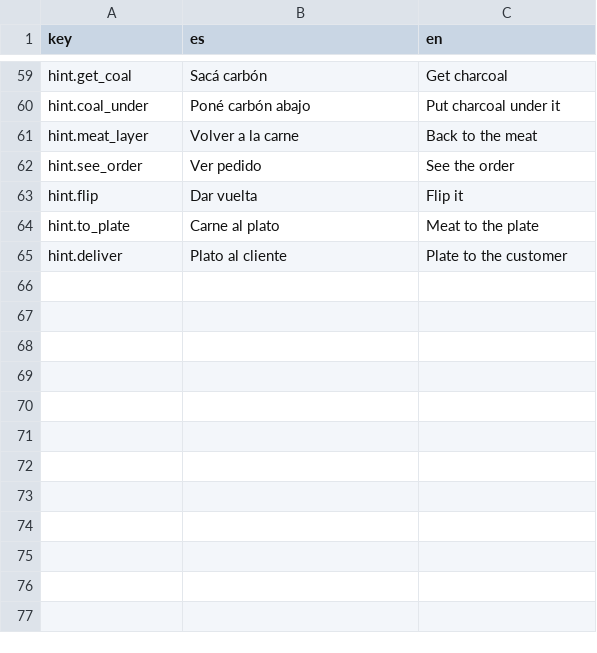
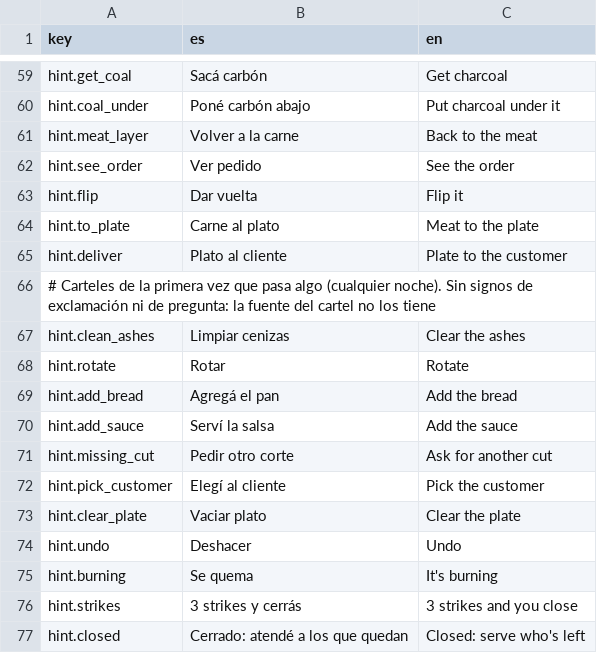
Before and after one commit to SimM20/Project_Parripollo, a CSV file: Assets/Resources/Localization/Tutorial.csv, drawn as a sheet; only a part is shown, gaps mark what is left out.

```diff
--- a/Assets/Resources/Localization/Tutorial.csv
+++ b/Assets/Resources/Localization/Tutorial.csv
@@ -65 +65,13 @@ hint.to_plate,Carne al plato,Meat to the plate
 hint.deliver,Plato al cliente,Plate to the customer
+# Carteles de la primera vez que pasa algo (cualquier noche). Sin signos de exclamación ni de pregunta: la fuente del cartel no los tiene
+hint.clean_ashes,Limpiar cenizas,Clear the ashes
+hint.rotate,Rotar,Rotate
+hint.add_bread,Agregá el pan,Add the bread
+hint.add_sauce,Serví la salsa,Add the sauce
+hint.missing_cut,Pedir otro corte,Ask for another cut
+hint.pick_customer,Elegí al cliente,Pick the customer
+hint.clear_plate,Vaciar plato,Clear the plate
+hint.undo,Deshacer,Undo
+hint.burning,Se quema,It's burning
+hint.strikes,3 strikes y cerrás,3 strikes and you close
+hint.closed,Cerrado: atendé a los que quedan,Closed: serve who's left
```
Also changed, not shown: 44 other files.
